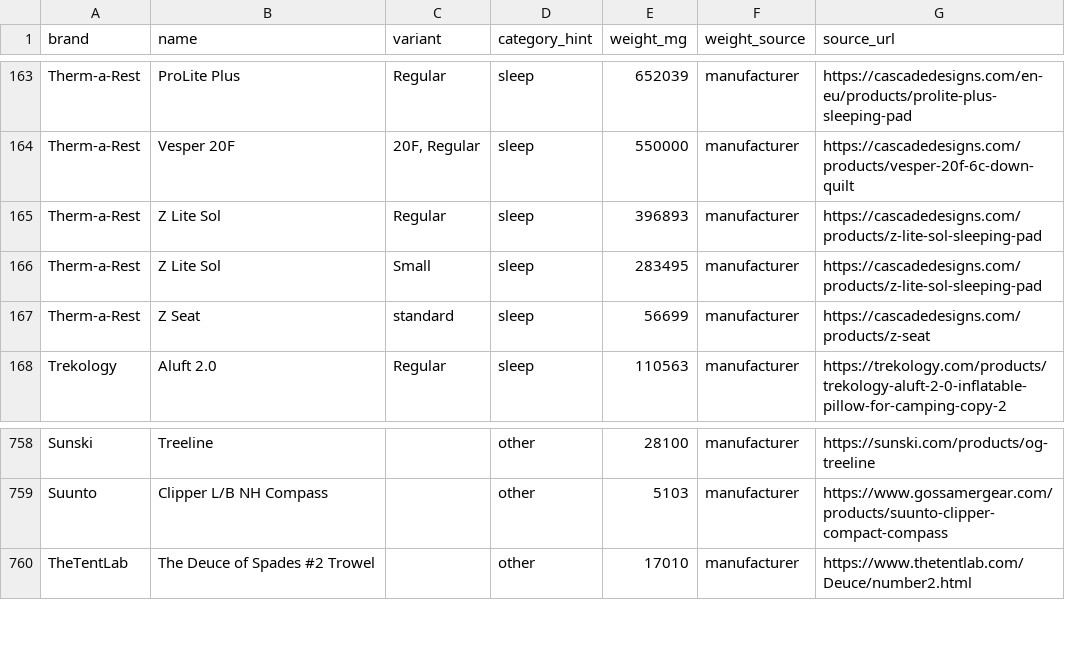
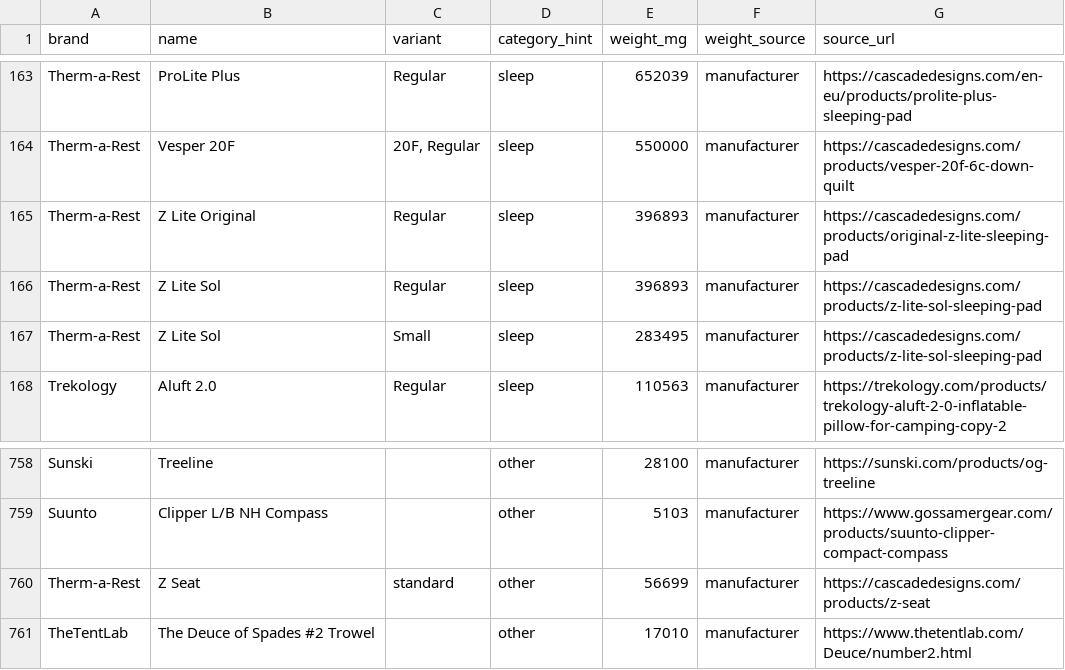
Before and after one commit to ryankiley/gear, a CSV file: seed/catalog.csv, drawn as a sheet; only a part is shown, gaps mark what is left out; removed rows and columns are numbered as before the commit, all else as after; the diff names each change by its address in the sheet, - before the commit and + after, or states it on an @@ line.

Commit message:
Add Therm-a-Rest Z Lite Original; move Z Seat to other (#27)

```diff
--- a/seed/catalog.csv
+++ b/seed/catalog.csv
+row 165: Therm-a-Rest | Z Lite Original | Regular | sleep | 396893 | manufacturer | https://cascadedesigns.com/products/original-z-lite-sleeping-pad
-row 167: Therm-a-Rest | Z Seat | standard | sleep | 56699 | manufacturer | https://cascadedesigns.com/products/z-seat
+row 760: Therm-a-Rest | Z Seat | standard | other | 56699 | manufacturer | https://cascadedesigns.com/products/z-seat
```
Also changed, not shown: 2 other files.
